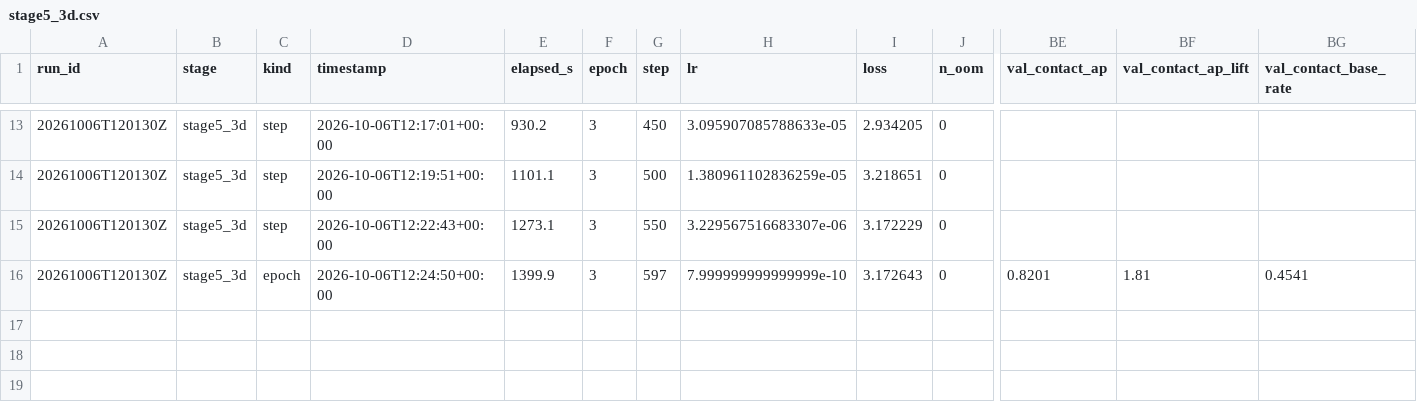
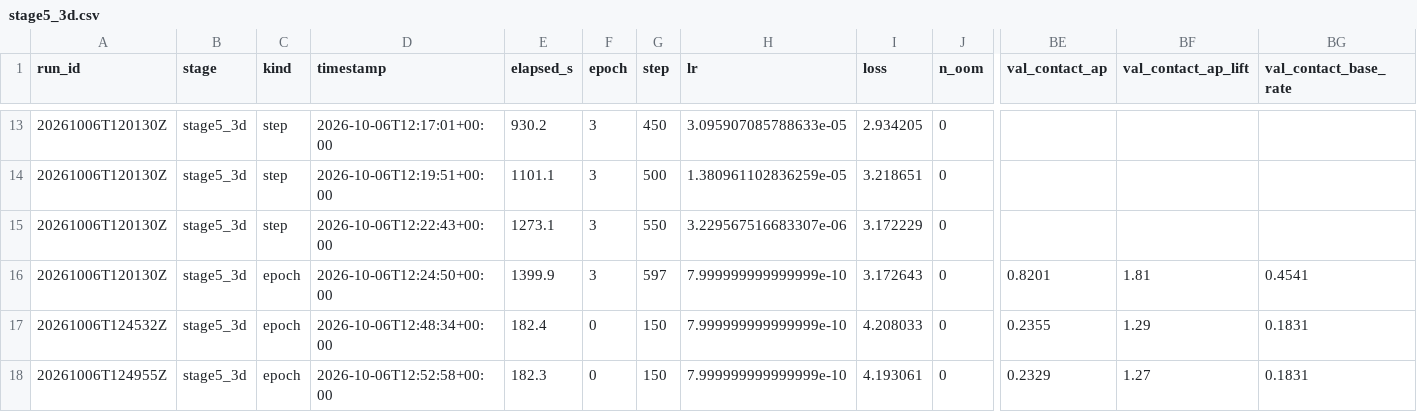
Before and after one commit to E-Motioner-X-SBS/sbs-rna, a CSV file: data/samples/analysis/runs/stage5_3d.csv, drawn as a sheet; only a part is shown, gaps mark what is left out; rows hold the shown columns only; the diff names each change by its address in the sheet, - before the commit and + after, or states it on an @@ line.

```diff
--- a/data/samples/analysis/runs/stage5_3d.csv
+++ b/data/samples/analysis/runs/stage5_3d.csv
+row 17: 20261006T124532Z | stage5_3d | epoch | 2026-10-06T12:48:34+00:00 | 182.4 | 0 | 150 | 7.999999999999999e-10 | 4.208033 | 0 | 0.2355 | 1.29 | 0.1831
+row 18: 20261006T124955Z | stage5_3d | epoch | 2026-10-06T12:52:58+00:00 | 182.3 | 0 | 150 | 7.999999999999999e-10 | 4.193061 | 0 | 0.2329 | 1.27 | 0.1831
```
Also changed, not shown: 10 other files.
